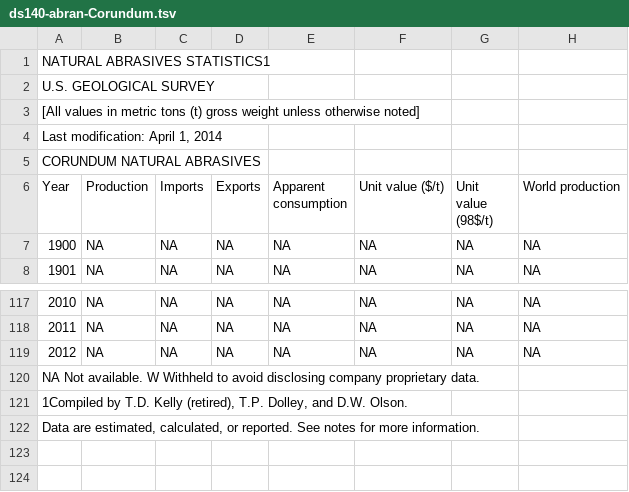
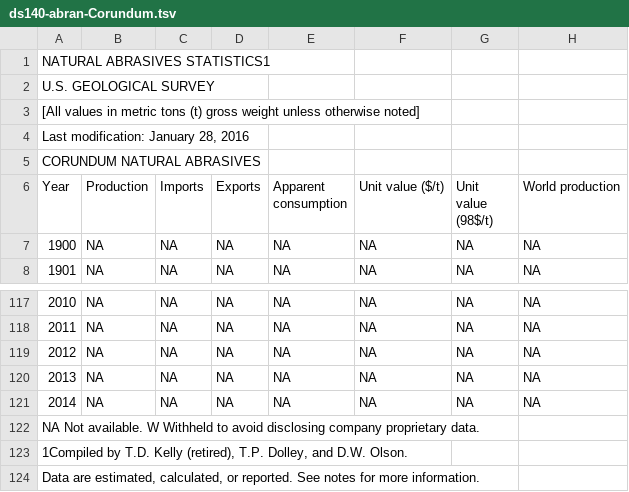
Before and after one commit to peterhil/ninhursag-api, a TSV file: app/static/data/tsv/ds140-abran-Corundum.tsv, drawn as a sheet; only a part is shown, gaps mark what is left out; the diff names each change by its address in the sheet, - before the commit and + after, or states it on an @@ line.

```diff
--- a/app/static/data/tsv/ds140-abran-Corundum.tsv
+++ b/app/static/data/tsv/ds140-abran-Corundum.tsv
@@ column A (Year) renumbered in row 4 @@
+row 120: 2013 | NA | NA | NA | NA | NA | NA | NA
+row 121: 2014 | NA | NA | NA | NA | NA | NA | NA
```
Also changed, not shown: app/static/data/tsv/ds140-abran-Corundum and emery.tsv, app/static/data/tsv/ds140-abran-Emery.tsv, 1 other file.
